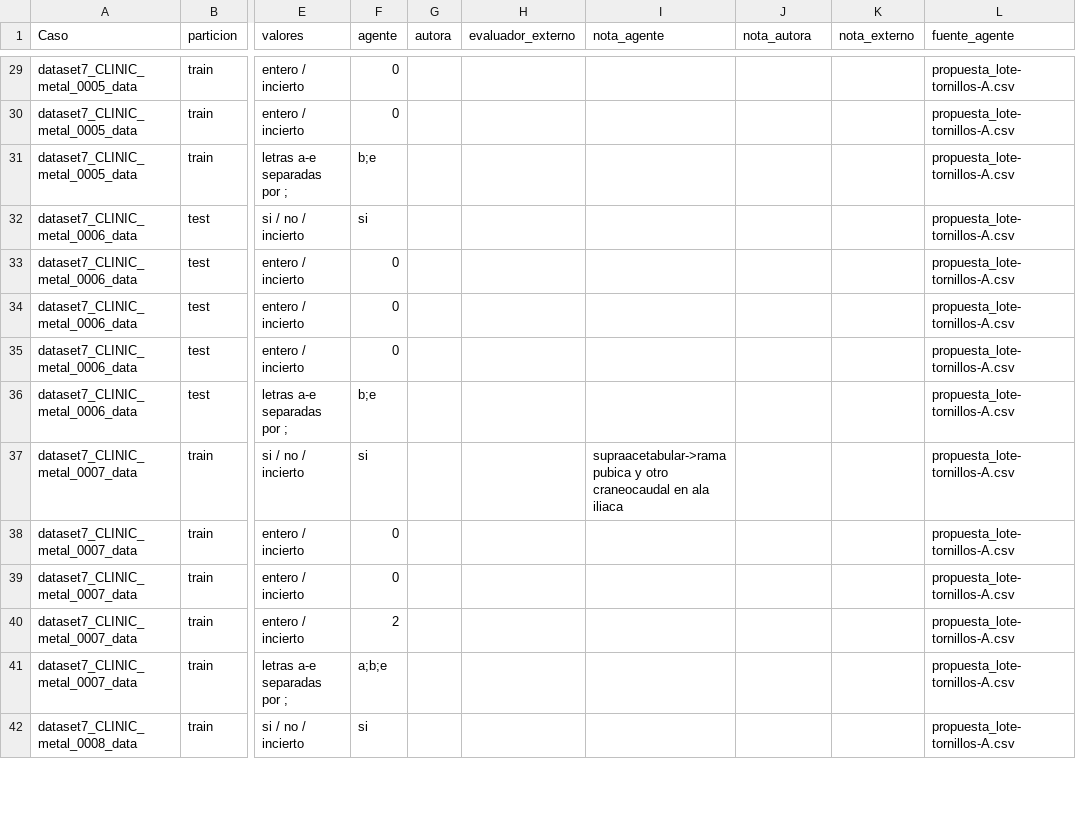
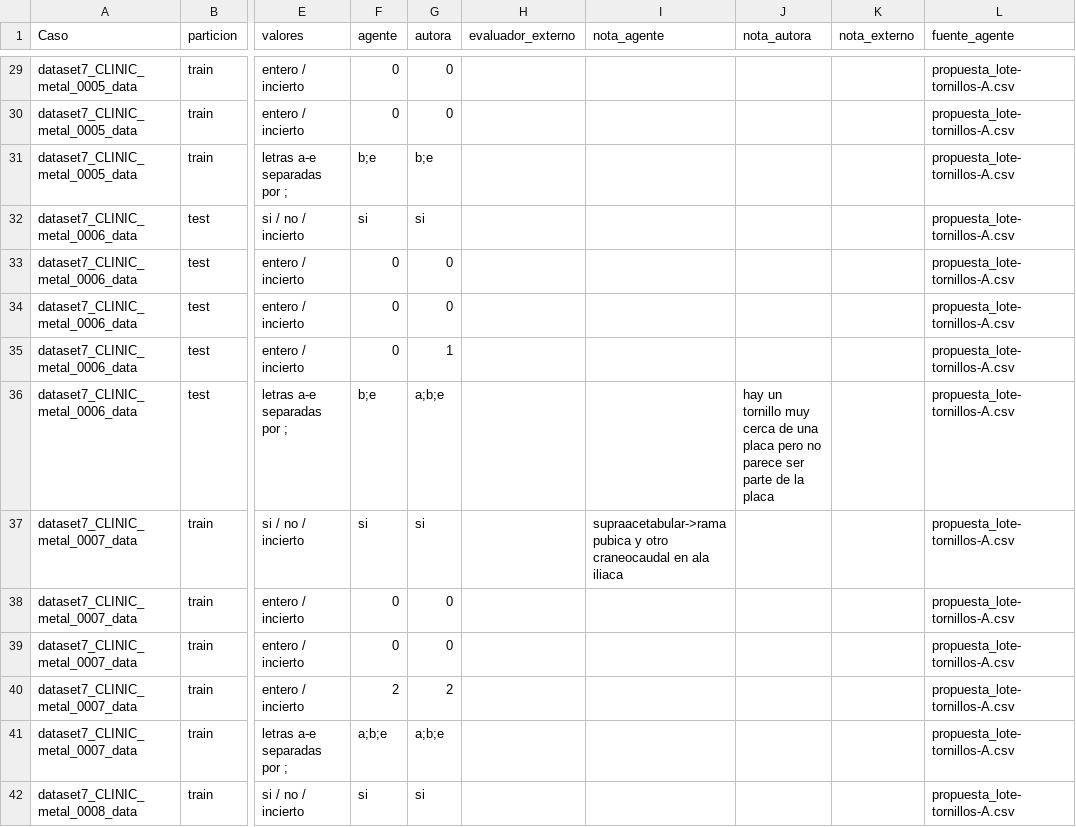
Before and after one commit to Kiarosaurus/Tes, a CSV file: experiments/exploration-3d/tornillos_conteo.csv, drawn as a sheet; only a part is shown, gaps mark what is left out; the diff covers the shown part only; the diff names each change by its address in the sheet, - before the commit and + after, or states it on an @@ line.

```diff
--- a/experiments/exploration-3d/tornillos_conteo.csv
+++ b/experiments/exploration-3d/tornillos_conteo.csv
-G29:G30 (autora): (empty)
+G29:G30 (autora): 0
-G31 (autora): (empty)
+G31 (autora): b;e
-G32 (autora): (empty)
+G32 (autora): si
-G33:G34 (autora): (empty)
+G33:G34 (autora): 0
-G35 (autora): (empty)
+G35 (autora): 1
-G36 (autora): (empty)
+G36 (autora): a;b;e
-J36 (nota_autora): (empty)
+J36 (nota_autora): hay un tornillo muy cerca de una placa pero no parece ser parte de la placa
-G37 (autora): (empty)
+G37 (autora): si
-G38:G39 (autora): (empty)
+G38:G39 (autora): 0
-G40 (autora): (empty)
+G40 (autora): 2
-G41 (autora): (empty)
+G41 (autora): a;b;e
-G42 (autora): (empty)
+G42 (autora): si
```
Also changed, not shown: 60 edited cells elsewhere in this file, 8 other files.
